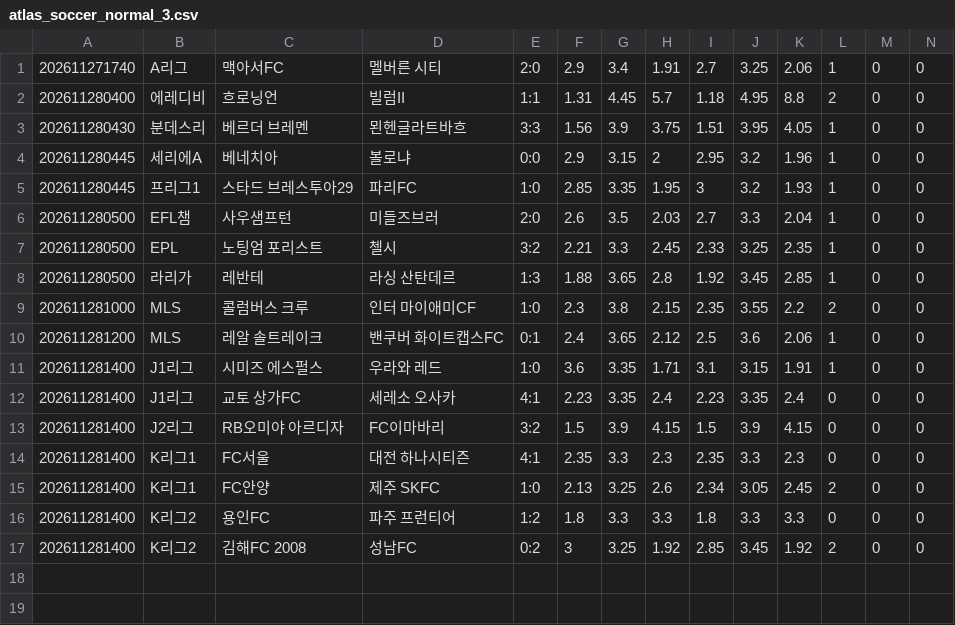
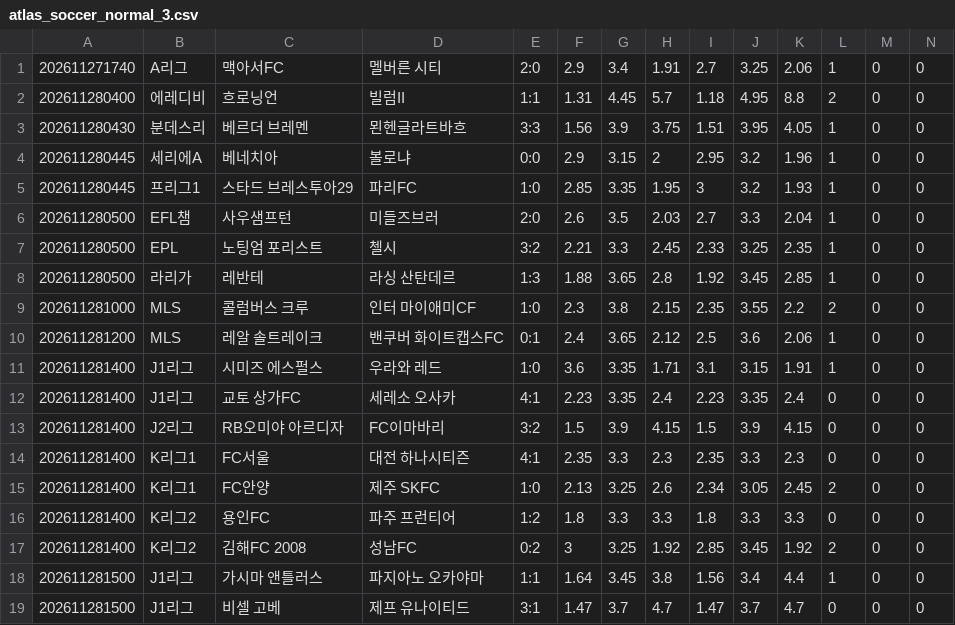
Before and after one commit to minhu8238/odds-lens, a CSV file: data/history_new/260141/atlas_soccer_normal_3.csv, drawn as a sheet; only a part is shown; rows hold the shown columns only; the diff names each change by its address in the sheet, - before the commit and + after, or states it on an @@ line.

```diff
--- a/data/history_new/260141/atlas_soccer_normal_3.csv
+++ b/data/history_new/260141/atlas_soccer_normal_3.csv
+row 18: 202611281500 | J1리그 | 가시마 앤틀러스 | 파지아노 오카야마 | 1:1 | 1.64 | 3.45 | 3.8 | 1.56 | 3.4 | 4.4 | 1 | 0 | 0
+row 19: 202611281500 | J1리그 | 비셀 고베 | 제프 유나이티드 | 3:1 | 1.47 | 3.7 | 4.7 | 1.47 | 3.7 | 4.7 | 0 | 0 | 0
```
Also changed, not shown: data/history_new/260141/atlas_soccer_handicap_3.csv, data/history_new/260141/atlas_soccer_ou_2.csv, 9 other files.
